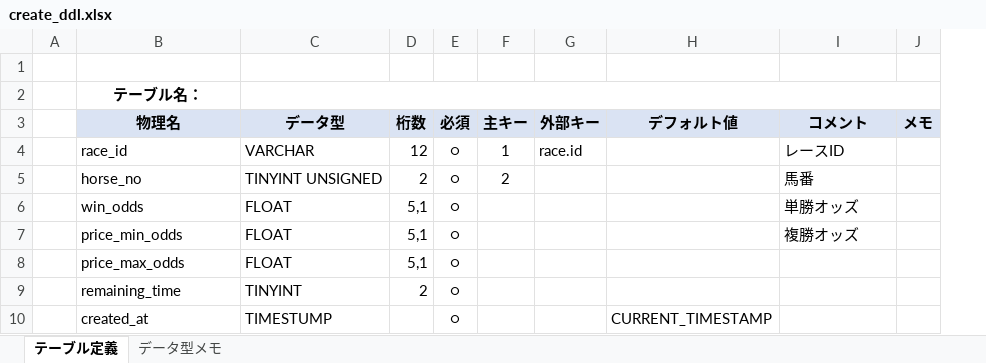
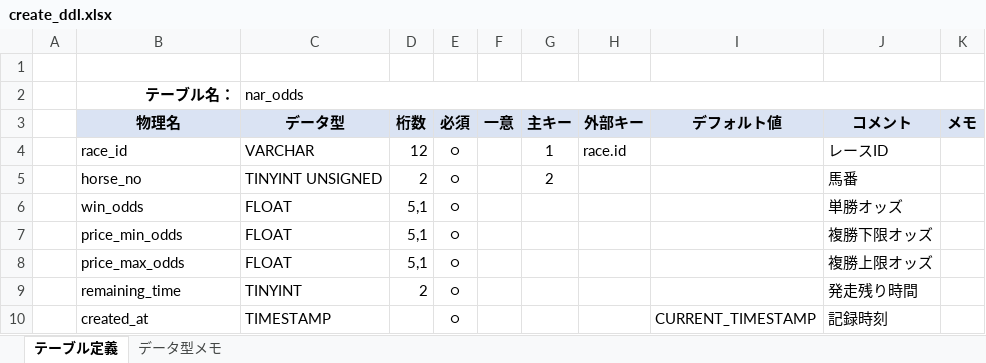
Before and after one commit to poi-ai/keibaAI, an Excel workbook: script/create_ddl.xlsx, sheet テーブル定義, drawn as a sheet; values as stored, in another font and other column widths than the file's, no borders; addresses are those after the commit; the diff names each change by its address in the sheet, - before the commit and + after, or states it on an @@ line.

```diff
--- a/script/create_ddl.xlsx (sheet テーブル定義)
+++ b/script/create_ddl.xlsx (sheet テーブル定義)
+column F (一意), empty
-B2 alignment: center
+B2 alignment: right
-C2 (データ型): (empty)
+C2 (データ型): nar_odds
-J7 (コメント): 複勝オッズ
+J7 (コメント): 複勝下限オッズ
-J8 (コメント): (empty)
+J8 (コメント): 複勝上限オッズ
-J9 (コメント): (empty)
+J9 (コメント): 発走残り時間
-C10 (データ型): TIMESTUMP
+C10 (データ型): TIMESTAMP
-J10 (コメント): (empty)
+J10 (コメント): 記録時刻
```
Also changed, not shown: sheet データ型メモ, 1 other file.
